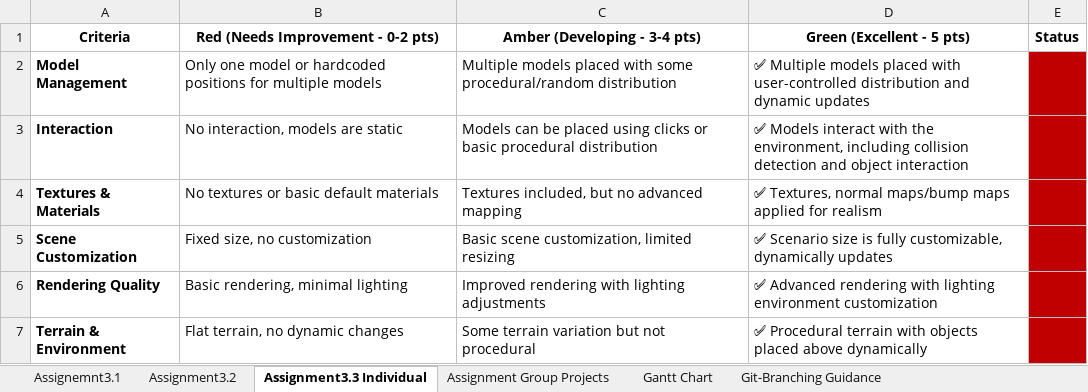
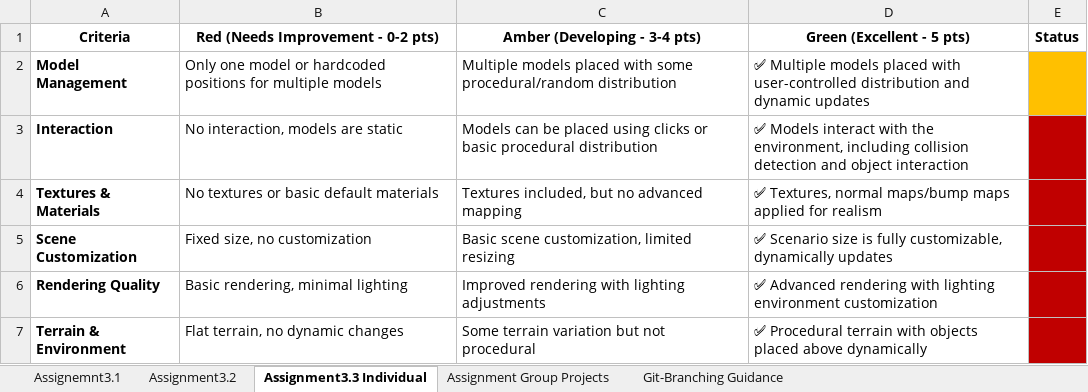
Before and after one commit to salieri009/ThreeJSUTS26, an Excel workbook: Group26Status.xlsx, sheet Assignment3.3 Individual, drawn as a sheet; only a part is shown; values as stored, in another font and other column widths than the file's, no borders; the diff covers the shown part only; the diff names each change by its address in the sheet, - before the commit and + after, or states it on an @@ line.

```diff
--- a/Group26Status.xlsx (sheet Assignment3.3 Individual)
+++ b/Group26Status.xlsx (sheet Assignment3.3 Individual)
-sheet tab: Gantt Chart
-E2 fill: #C00000
+E2 fill: #FFC000
```
Also changed, not shown: 29 added rows elsewhere in this sheet, sheet Assignment Group Projects, sheet Git-Branching Guidance.
